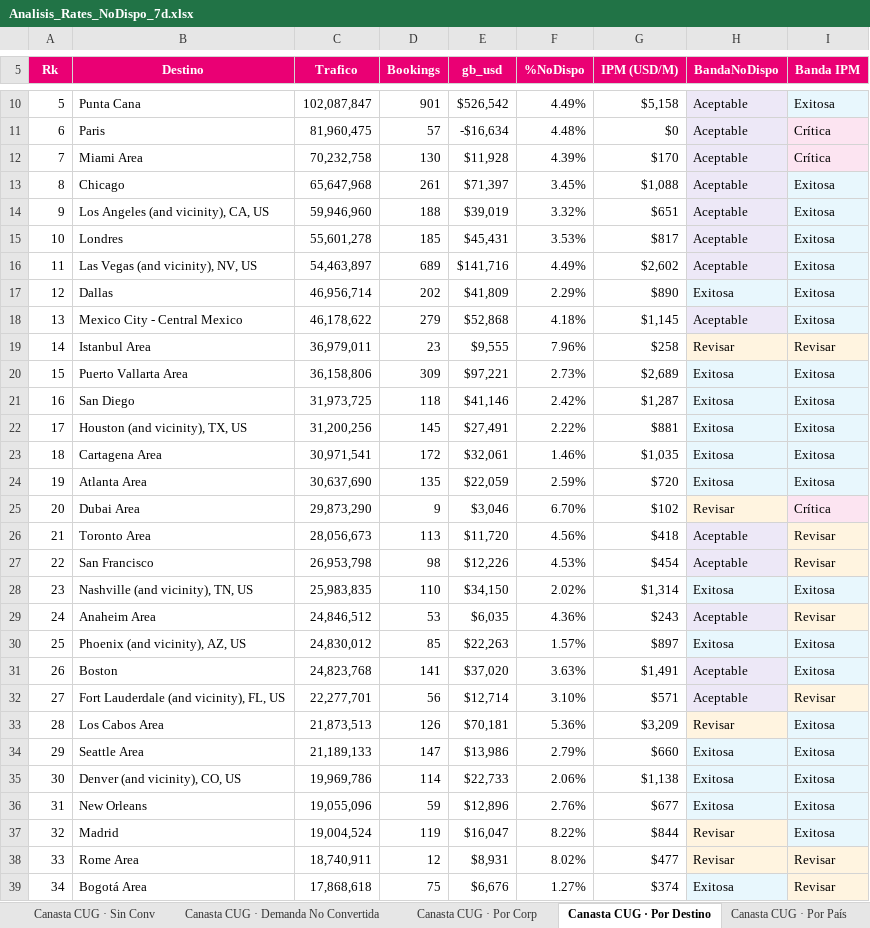
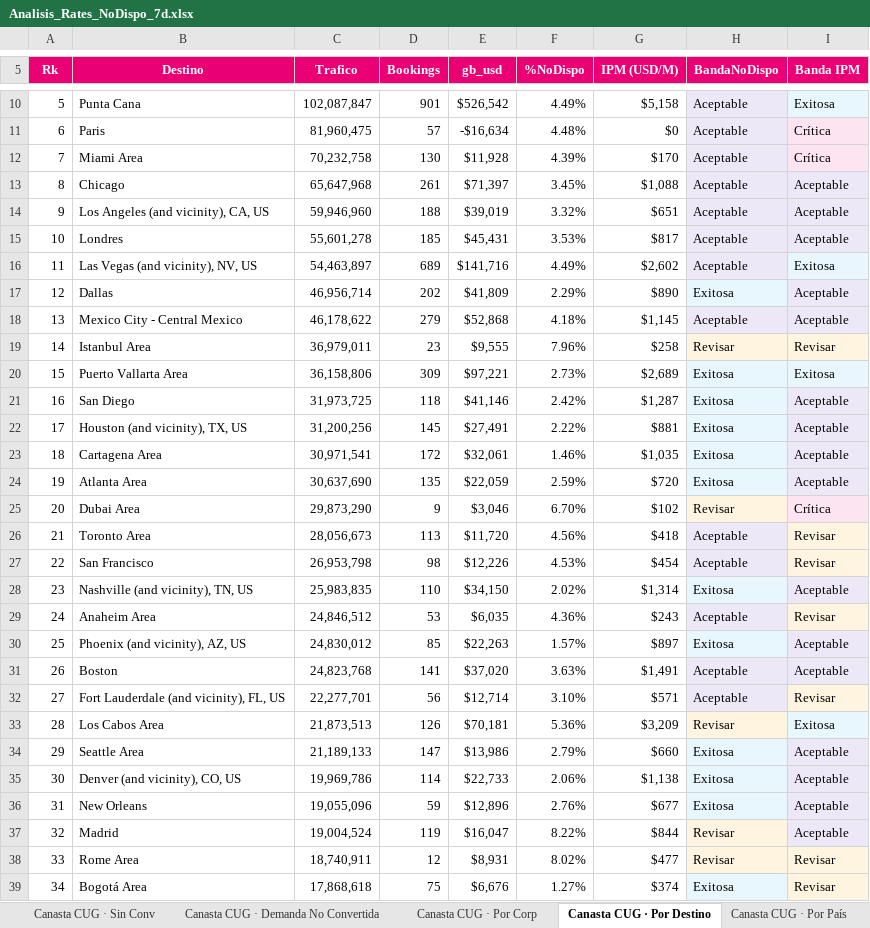
Before and after one commit to federicochurches/Price, an Excel workbook: rates-nodispo/week-20/Analisis_Rates_NoDispo_7d.xlsx, sheet Canasta CUG · Por Destino, drawn as a sheet; only a part is shown, gaps mark what is left out; values as stored, in another font and other column widths than the file's, no borders; the diff covers the shown part only; the diff names each change by its address in the sheet, - before the commit and + after, or states it on an @@ line.

```diff
--- a/rates-nodispo/week-20/Analisis_Rates_NoDispo_7d.xlsx (sheet Canasta CUG · Por Destino)
+++ b/rates-nodispo/week-20/Analisis_Rates_NoDispo_7d.xlsx (sheet Canasta CUG · Por Destino)
-I13:I15 (Banda IPM): Exitosa
+I13:I15 (Banda IPM): Aceptable
-I17:I18 (Banda IPM): Exitosa
+I17:I18 (Banda IPM): Aceptable
-I21:I24 (Banda IPM): Exitosa
+I21:I24 (Banda IPM): Aceptable
-I28 (Banda IPM): Exitosa
+I28 (Banda IPM): Aceptable
-I30:I31 (Banda IPM): Exitosa
+I30:I31 (Banda IPM): Aceptable
-I34:I37 (Banda IPM): Exitosa
+I34:I37 (Banda IPM): Aceptable
```
Also changed, not shown: 27 edited cells elsewhere in this sheet, sheet Canasta OP · Por Destino, sheet Por Destino, sheet Por País, sheet Canasta OP · Por País, sheet Por Corporativo, sheet Canasta CUG · Por País, 26 more sheets, checkrates/week-20/Analisis_Checkrates_B2C_7d.xlsx, checkrates/week-20/Analisis_Checkrates_CUG_7d.xlsx, 12 other files.
